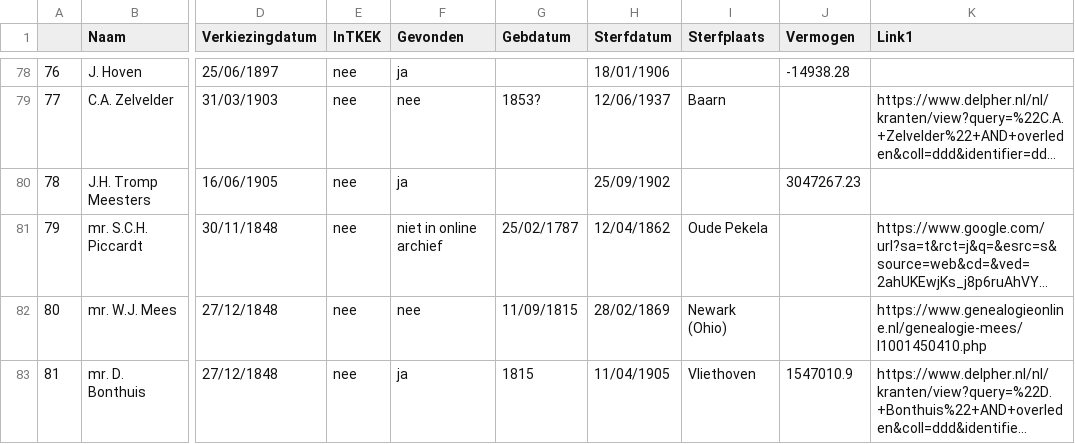
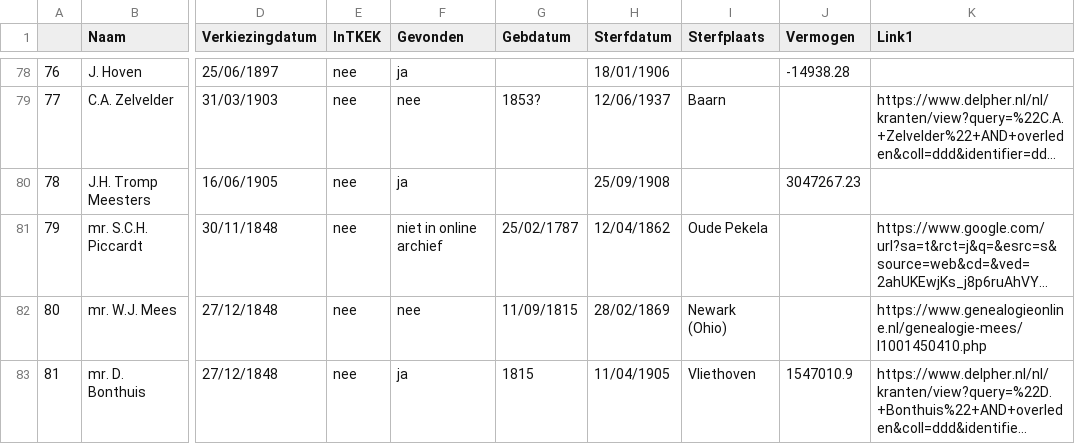
Before and after one commit to basm92/Polrents, a CSV file: Administration/new_data_entry_file.csv, drawn as a sheet; only a part is shown, gaps mark what is left out; long unchanged cells end in …; the diff names each change by its address in the sheet, - before the commit and + after, or states it on an @@ line.

Commit message:
correction to data file

```diff
--- a/Administration/new_data_entry_file.csv
+++ b/Administration/new_data_entry_file.csv
-H80 (Sterfdatum): 25/09/1902
+H80 (Sterfdatum): 25/09/1908
```
Also changed, not shown: Data/analysis/unmatched_sample_analysis.csv, 1 other file.
